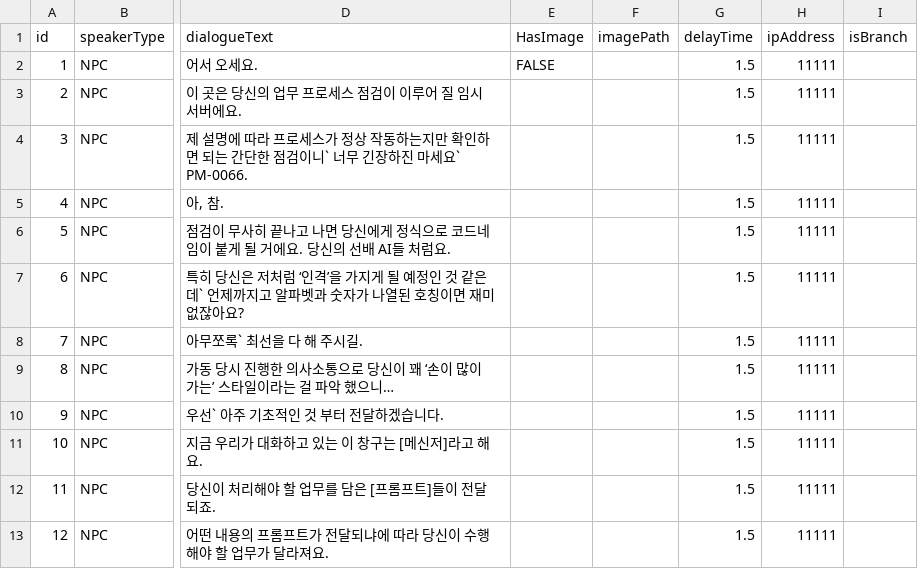
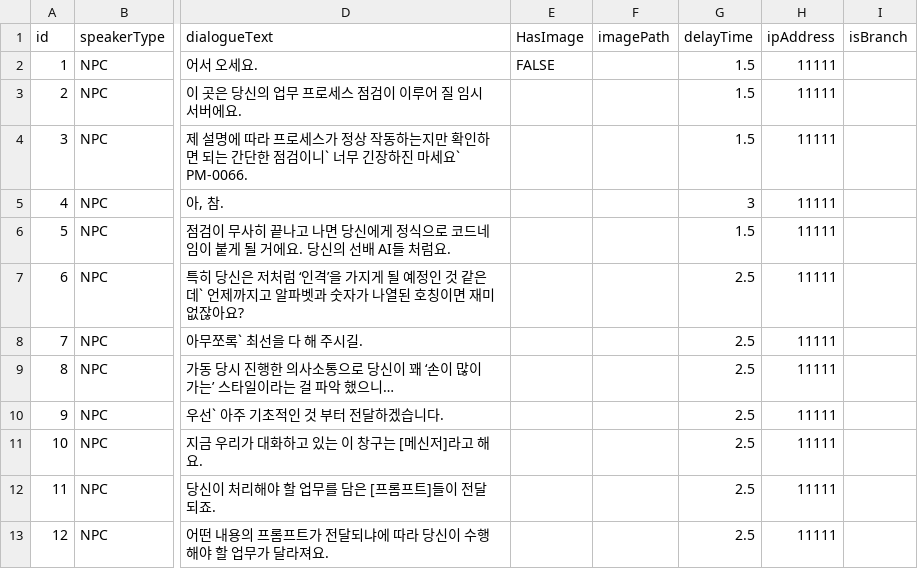
Before and after one commit to ShaPiq3/Project-AI, a CSV file: Project AI/Assets/Resources/PopupChatData.csv, drawn as a sheet; only a part is shown, gaps mark what is left out; the diff covers the shown part only; the diff names each change by its address in the sheet, - before the commit and + after, or states it on an @@ line.

```diff
--- a/Project AI/Assets/Resources/PopupChatData.csv
+++ b/Project AI/Assets/Resources/PopupChatData.csv
-G5 (delayTime): 1.5
+G5 (delayTime): 3
-G7:G13 (delayTime): 1.5
+G7:G13 (delayTime): 2.5
```
Also changed, not shown: 61 edited cells elsewhere in this file, 3 other files.
